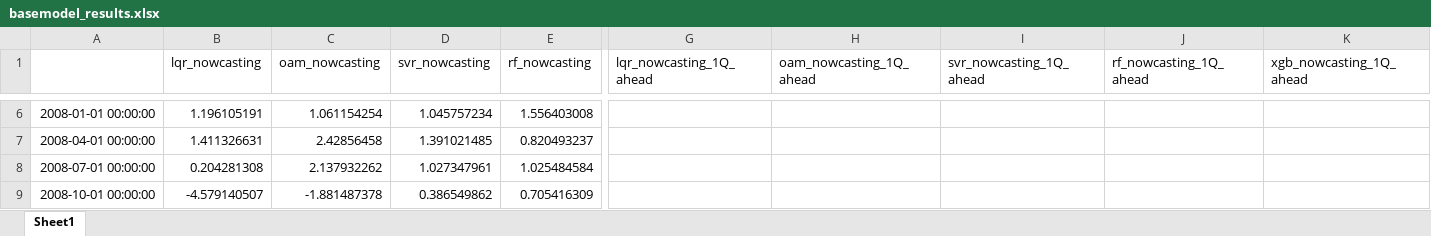
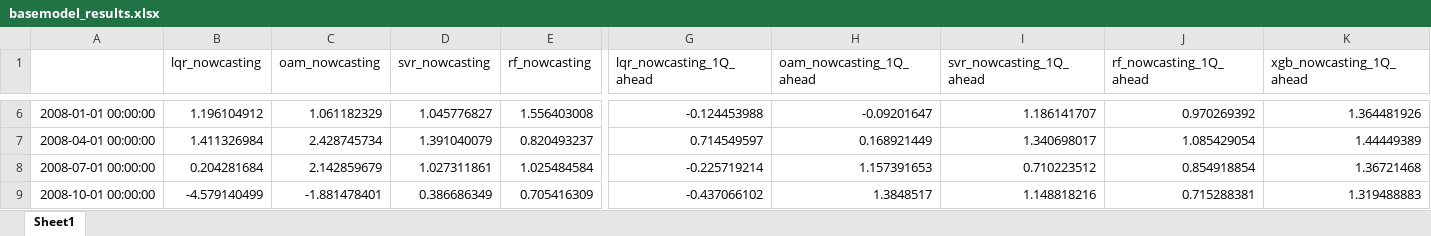
Before and after one commit to bwade9090/PRISM-Now_R-R, an Excel workbook: Q5/basemodel_results.xlsx, sheet Sheet1, drawn as a sheet; only a part is shown, gaps mark what is left out; values as stored, in another font and other column widths than the file's, no borders; the diff covers the shown part only; the diff names each change by its address in the sheet, - before the commit and + after, or states it on an @@ line.

```diff
--- a/Q5/basemodel_results.xlsx (sheet Sheet1)
+++ b/Q5/basemodel_results.xlsx (sheet Sheet1)
-B6 (lqr_nowcasting): 1.196105191
+B6 (lqr_nowcasting): 1.196104912
-C6 (oam_nowcasting): 1.061154254
+C6 (oam_nowcasting): 1.061182329
-D6 (svr_nowcasting): 1.045757234
+D6 (svr_nowcasting): 1.045776827
-G6 (lqr_nowcasting_1Q_ahead): (empty)
+G6 (lqr_nowcasting_1Q_ahead): -0.124453988
-H6 (oam_nowcasting_1Q_ahead): (empty)
+H6 (oam_nowcasting_1Q_ahead): -0.09201647
-I6 (svr_nowcasting_1Q_ahead): (empty)
+I6 (svr_nowcasting_1Q_ahead): 1.186141707
-J6 (rf_nowcasting_1Q_ahead): (empty)
+J6 (rf_nowcasting_1Q_ahead): 0.970269392
-K6 (xgb_nowcasting_1Q_ahead): (empty)
+K6 (xgb_nowcasting_1Q_ahead): 1.364481926
-B7 (lqr_nowcasting): 1.411326631
+B7 (lqr_nowcasting): 1.411326984
-C7 (oam_nowcasting): 2.42856458
+C7 (oam_nowcasting): 2.428745734
-D7 (svr_nowcasting): 1.391021485
+D7 (svr_nowcasting): 1.391040079
-G7 (lqr_nowcasting_1Q_ahead): (empty)
+G7 (lqr_nowcasting_1Q_ahead): 0.714549597
-H7 (oam_nowcasting_1Q_ahead): (empty)
+H7 (oam_nowcasting_1Q_ahead): 0.168921449
-I7 (svr_nowcasting_1Q_ahead): (empty)
+I7 (svr_nowcasting_1Q_ahead): 1.340698017
-J7 (rf_nowcasting_1Q_ahead): (empty)
+J7 (rf_nowcasting_1Q_ahead): 1.085429054
-K7 (xgb_nowcasting_1Q_ahead): (empty)
+K7 (xgb_nowcasting_1Q_ahead): 1.44449389
-B8 (lqr_nowcasting): 0.204281308
+B8 (lqr_nowcasting): 0.204281684
-C8 (oam_nowcasting): 2.137932262
+C8 (oam_nowcasting): 2.142859679
-D8 (svr_nowcasting): 1.027347961
+D8 (svr_nowcasting): 1.027311861
-G8 (lqr_nowcasting_1Q_ahead): (empty)
+G8 (lqr_nowcasting_1Q_ahead): -0.225719214
-H8 (oam_nowcasting_1Q_ahead): (empty)
+H8 (oam_nowcasting_1Q_ahead): 1.157391653
-I8 (svr_nowcasting_1Q_ahead): (empty)
+I8 (svr_nowcasting_1Q_ahead): 0.710223512
-J8 (rf_nowcasting_1Q_ahead): (empty)
+J8 (rf_nowcasting_1Q_ahead): 0.854918854
-K8 (xgb_nowcasting_1Q_ahead): (empty)
+K8 (xgb_nowcasting_1Q_ahead): 1.36721468
-B9 (lqr_nowcasting): -4.579140507
+B9 (lqr_nowcasting): -4.579140499
-C9 (oam_nowcasting): -1.881487378
+C9 (oam_nowcasting): -1.881478401
-D9 (svr_nowcasting): 0.386549862
+D9 (svr_nowcasting): 0.386686349
-G9 (lqr_nowcasting_1Q_ahead): (empty)
+G9 (lqr_nowcasting_1Q_ahead): -0.437066102
-H9 (oam_nowcasting_1Q_ahead): (empty)
+H9 (oam_nowcasting_1Q_ahead): 1.3848517
-I9 (svr_nowcasting_1Q_ahead): (empty)
+I9 (svr_nowcasting_1Q_ahead): 1.148818216
-J9 (rf_nowcasting_1Q_ahead): (empty)
+J9 (rf_nowcasting_1Q_ahead): 0.715288381
-K9 (xgb_nowcasting_1Q_ahead): (empty)
+K9 (xgb_nowcasting_1Q_ahead): 1.319488883
```
Also changed, not shown: 1 added row and 269 edited cells elsewhere in this sheet, Q5/bem_results.xlsx, Q5/var_results.xlsx, 12 other files.
